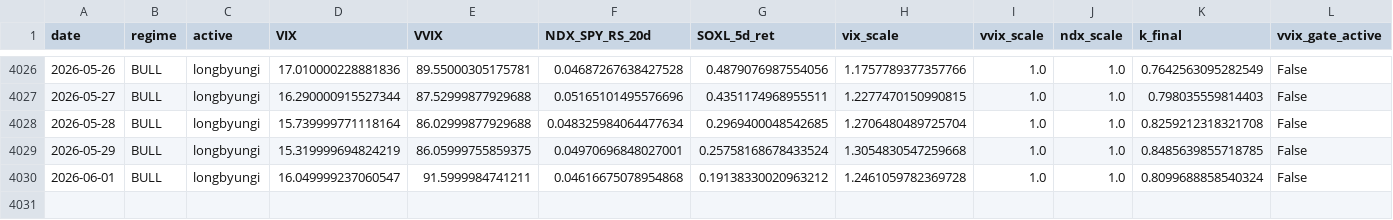
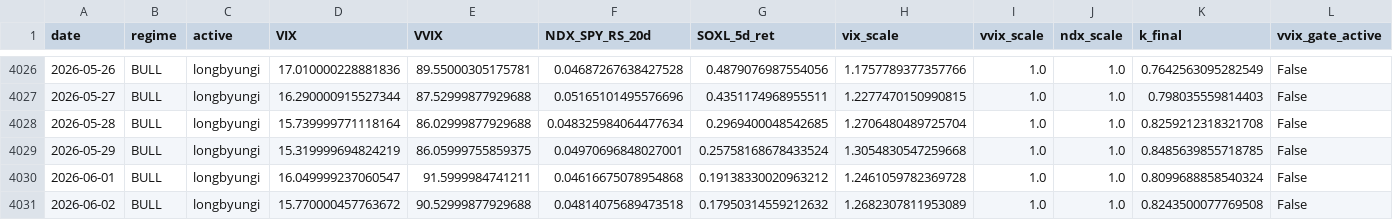
Before and after one commit to sunghakg/yb-mdd-or-dashboard, a CSV file: data/v2_final/signal_diagnostics.csv, drawn as a sheet; only a part is shown, gaps mark what is left out; the diff names each change by its address in the sheet, - before the commit and + after, or states it on an @@ line.

```diff
--- a/data/v2_final/signal_diagnostics.csv
+++ b/data/v2_final/signal_diagnostics.csv
+row 4031: 2026-06-02 | BULL | longbyungi | 15.770000457763672 | 90.52999877929688 | 0.04814075689473518 | 0.17950314559212632 | 1.2682307811953089 | 1.0 | 1.0 | 0.8243500077769508 | False
```
Also changed, not shown: data/v2_final/equity_paths.csv, data/v2_final/trade_log.csv, 4 other files.
